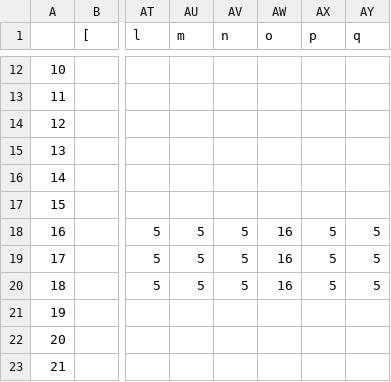
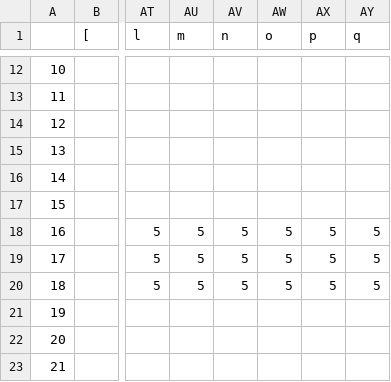
Before and after one commit to Dolphindalt/AutoVectorPLXCompiler, a CSV file: tables/scanning_table.csv, drawn as a sheet; only a part is shown, gaps mark what is left out; the diff names each change by its address in the sheet, - before the commit and + after, or states it on an @@ line.

```diff
--- a/tables/scanning_table.csv
+++ b/tables/scanning_table.csv
-AW18:AW20 (o): 16
+AW18:AW20 (o): 5
```
Also changed, not shown: 19 other files.
